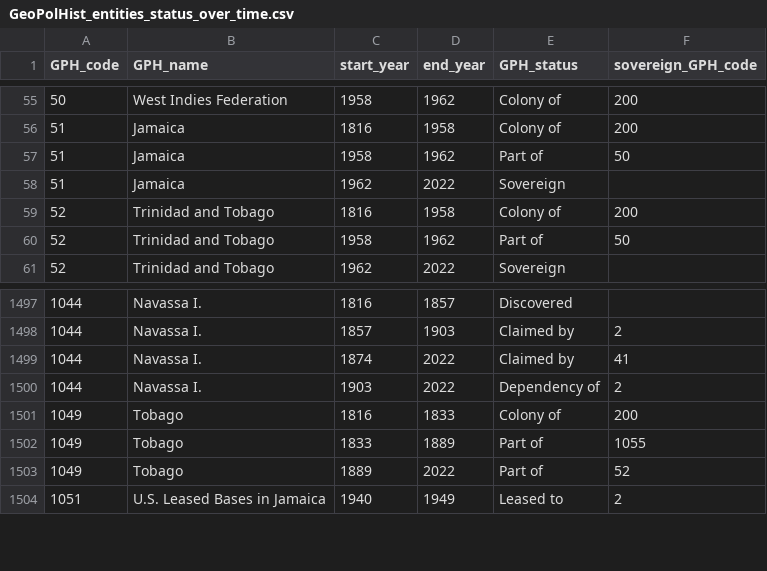
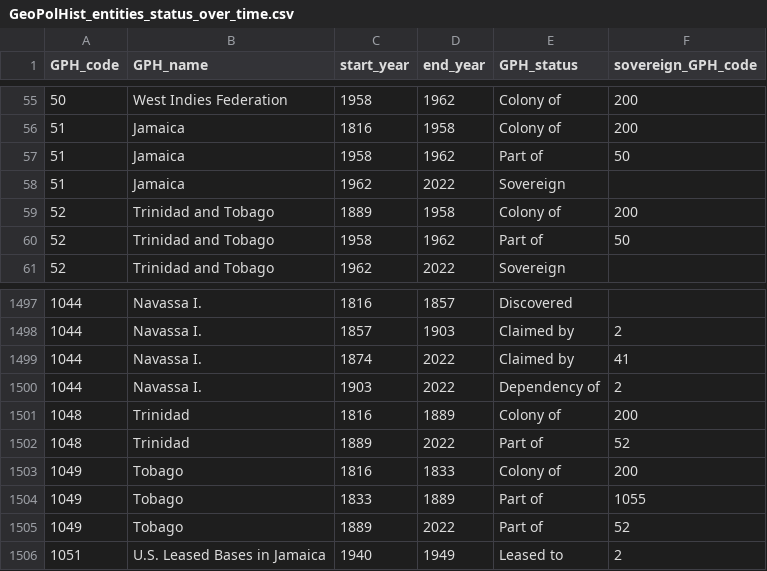
Before and after one commit to medialab/GeoPolHist, a CSV file: data/GeoPolHist_entities_status_over_time.csv, drawn as a sheet; only a part is shown, gaps mark what is left out.

Commit message:
Creation of GPH entity 'Trinidad'

```diff
--- a/data/GeoPolHist_entities_status_over_time.csv
+++ b/data/GeoPolHist_entities_status_over_time.csv
@@ -58,3 +58,3 @@ GPH_code,GPH_name,start_year,end_year,GPH_status,sovereign_GPH_code
 51,Jamaica,1962,2022,Sovereign,
-52,Trinidad and Tobago,1816,1958,Colony of,200
+52,Trinidad and Tobago,1889,1958,Colony of,200
 52,Trinidad and Tobago,1958,1962,Part of,50
@@ -1500,2 +1500,4 @@ GPH_code,GPH_name,start_year,end_year,GPH_status,sovereign_GPH_code
 1044,Navassa I.,1903,2022,Dependency of,2
+1048,Trinidad,1816,1889,Colony of,200
+1048,Trinidad,1889,2022,Part of,52
 1049,Tobago,1816,1833,Colony of,200
```
Also changed, not shown: data/GeoPolHist_entities.csv.
